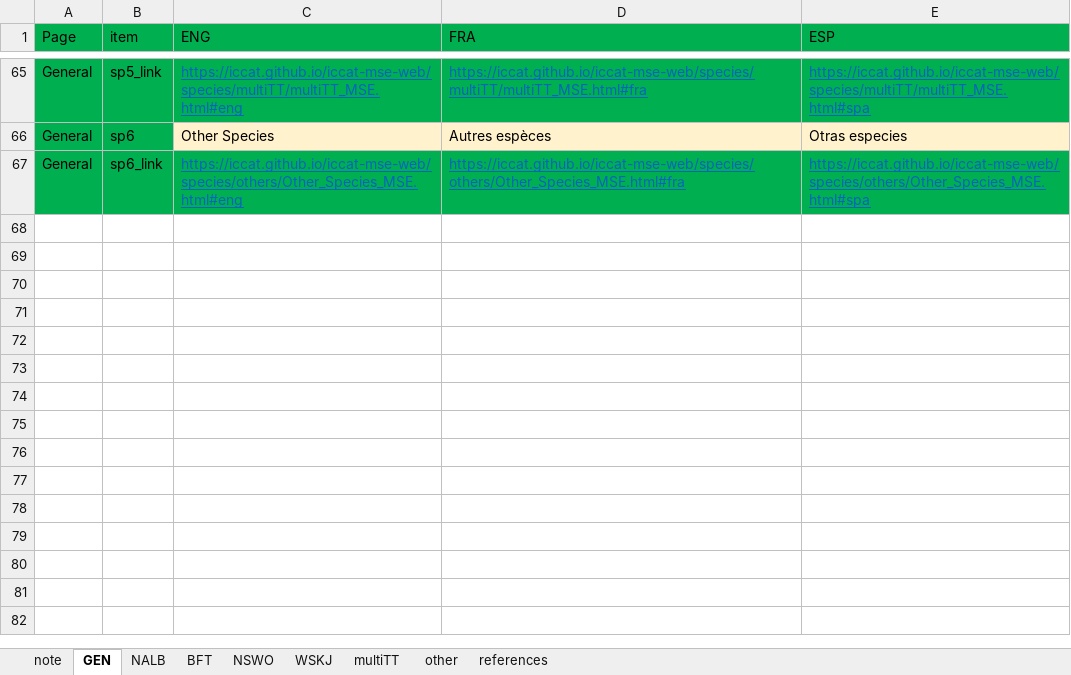
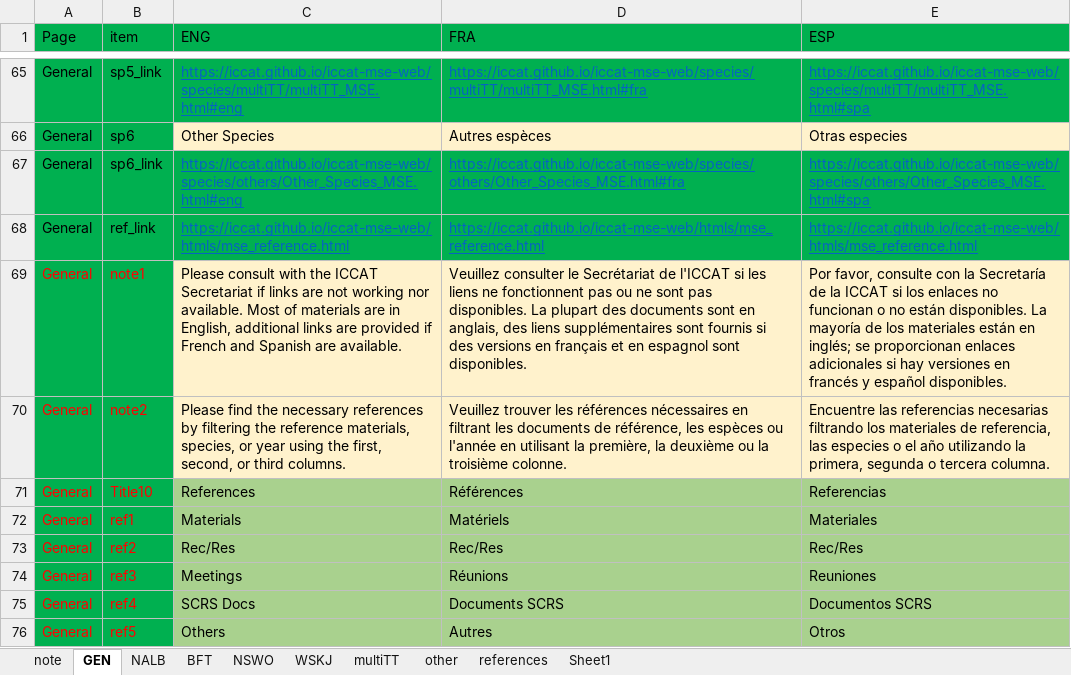
Before and after one commit to ICCAT/iccat-mse-web, an Excel workbook: ICCAT MSE Web TEXT_read.xlsx, sheet GEN, drawn as a sheet; only a part is shown, gaps mark what is left out; values as stored, in another font and other column widths than the file's, no borders; the diff names each change by its address in the sheet, - before the commit and + after, or states it on an @@ line.

```diff
--- a/ICCAT MSE Web TEXT_read.xlsx (sheet GEN)
+++ b/ICCAT MSE Web TEXT_read.xlsx (sheet GEN)
+sheet tab: Sheet1
+row 68: General | ref_link | https://iccat.github.io/iccat-mse-web/htmls/mse_reference.html | https://iccat.github.io/iccat-mse-web/htmls/mse_reference.html | https://iccat.github.io/iccat-mse-web/htmls/mse_reference.html
+row 69: General | note1 | Please consult with the ICCAT Secretariat if links are not working nor available. Most of materials are in English, additional links are provided if French and Spanish are available. | Veuillez consulter le Secrétariat de l'ICCAT si les liens ne fonctionnent pas ou ne sont pas disponibles. La plupart des documents sont en anglais, des liens supplémentaires sont fournis si des versions en français et en espagnol sont disponibles. | Por favor, consulte con la Secretaría de la ICCAT si los enlaces no funcionan o no están disponibles. La mayoría de los materiales están en inglés; se proporcionan enlaces adicionales si hay versiones en francés y español disponibles.
+row 70: General | note2 | Please find the necessary references by filtering the reference materials, species, or year using the first, second, or third columns. | Veuillez trouver les références nécessaires en filtrant les documents de référence, les espèces ou l'année en utilisant la première, la deuxième ou la troisième colonne. | Encuentre las referencias necesarias filtrando los materiales de referencia, las especies o el año utilizando la primera, segunda o tercera columna.
+row 71: General | Title10 | References | Références | Referencias
+row 72: General | ref1 | Materials | Matériels | Materiales
+row 73: General | ref2 | Rec/Res | Rec/Res | Rec/Res
+row 74: General | ref3 | Meetings | Réunions | Reuniones
+row 75: General | ref4 | SCRS Docs | Documents SCRS | Documentos SCRS
+row 76: General | ref5 | Others | Autres | Otros
```
Also changed, not shown: sheet other, sheet references, sheet NALB, sheet multiTT, sheet WSKJ, sheet NSWO, 2 more sheets, formulas that keep their value, 14 other files.
